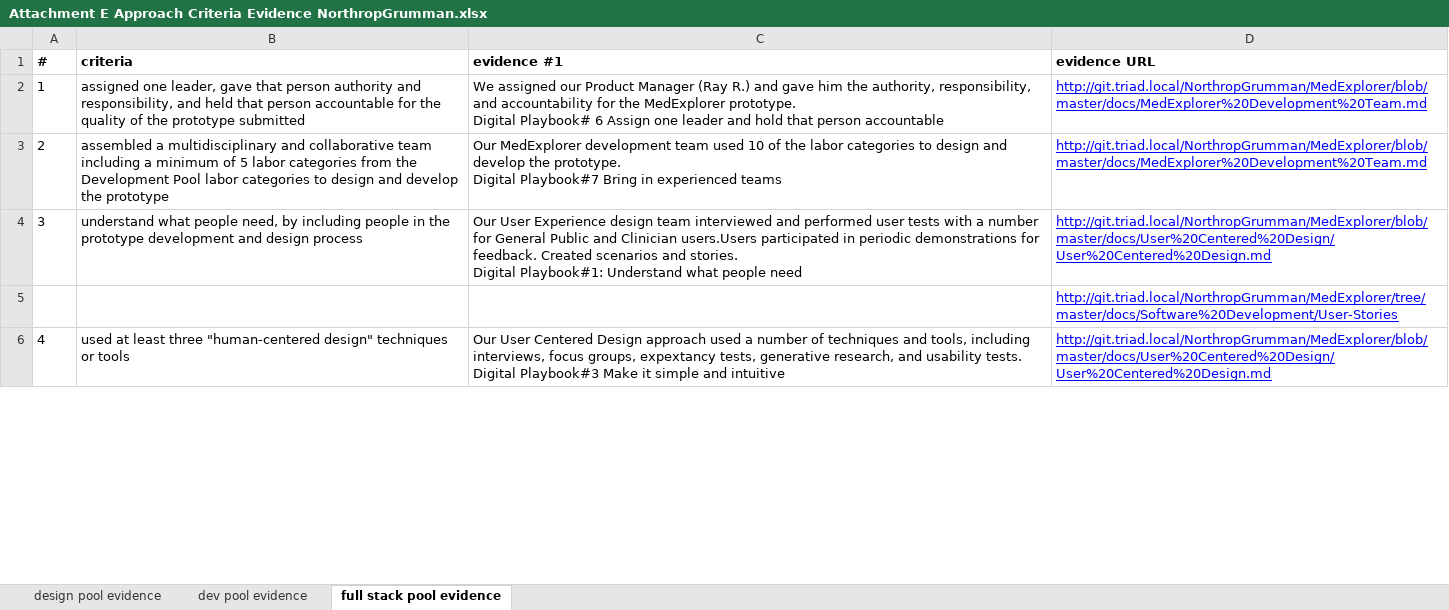
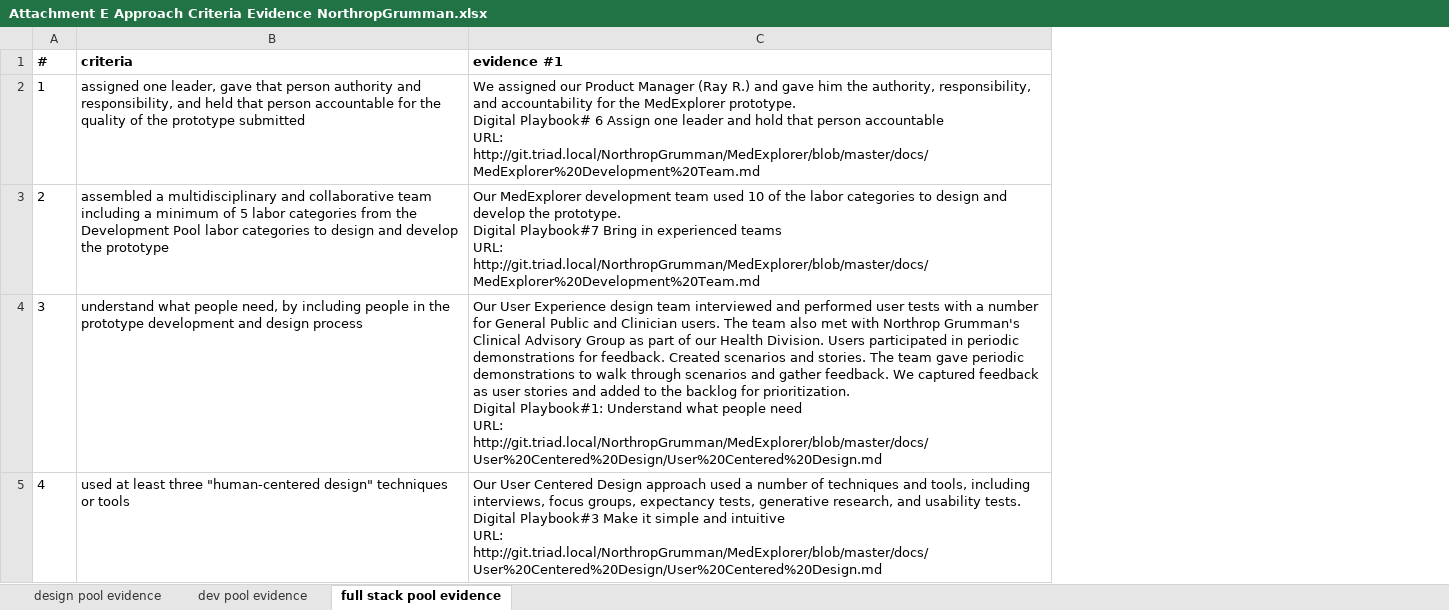
Before and after one commit to Cassiedee/MedExplorer, an Excel workbook: docs/Evidence/Attachment E Approach Criteria Evidence NorthropGrumman.xlsx, sheet full stack pool evidence, drawn as a sheet; only a part is shown; values as stored, in another font and other column widths than the file's, no borders; removed rows and columns are numbered as before the commit, all else as after; ↵ is a line break in a cell; the diff covers the shown part only; the diff names each change by its address in the sheet, - before the commit and + after, or states it on an @@ line.

Commit message:
Attachment E updated

```diff
--- a/docs/Evidence/Attachment E Approach Criteria Evidence NorthropGrumman.xlsx (sheet full stack pool evidence)
+++ b/docs/Evidence/Attachment E Approach Criteria Evidence NorthropGrumman.xlsx (sheet full stack pool evidence)
-column D (evidence URL), rows 2-4: http://git.triad.local/NorthropGrumman/MedExplorer/blob/master/docs/MedExplorer%20Development%20Team.md | http://git.triad.local/NorthropGrumman/MedExplorer/blob/master/docs/MedExplorer%20Development%20Team.md | http://git.triad.local/NorthropGrumman/MedExplorer/blob/master/docs/User%20Centered%20Design/User%20Centered%20Design.md; row 6: http://git.triad.local/NorthropGrumman/MedExplorer/blob/master/docs/User%20Centered%20Design/User%20Centered%20Design.md
-C2 (evidence #1): …person accountable
+C2 (evidence #1): …person accountable ↵ URL: ↵ http://git.triad.local/NorthropGrumman/MedExplorer/blob/master/docs/MedExplorer%20Development%20Team.md
-C3 (evidence #1): …experienced teams
+C3 (evidence #1): …experienced teams ↵ URL: ↵ http://git.triad.local/NorthropGrumman/MedExplorer/blob/master/docs/MedExplorer%20Development%20Team.md
-C4 (evidence #1): …and Clinician users.Users participated in periodic demonstrations for feedback. Created scenarios and stories. ↵ Digital Playbook#1: Understand what people need
+C4 (evidence #1): …and Clinician users. The team also met with Northrop Grumman's Clinical Advisory Group as part of our Health Division. Users participated in periodic demonstrations for feedback. Created scenarios and stories. The team gave periodic demonstrations to walk through scenarios and gather feedback. We captured feedback as user stories and added to the backlog for prioritization. ↵ Digital Playbook#1: Understand what people need ↵ URL: ↵ http://git.triad.local/NorthropGrumman/MedExplorer/blob/master/docs/User%20Centered%20Design/User%20Centered%20Design.md
-row 5:  |  |  | http://git.triad.local/NorthropGrumman/MedExplorer/tree/master/docs/Software%20Development/User-Stories
-C5 (evidence #1): …focus groups, expextancy tests, generative research, and usability tests. ↵ Digital Playbook#3 Make it simple and intuitive
+C5 (evidence #1): …focus groups, expectancy tests, generative research, and usability tests. ↵ Digital Playbook#3 Make it simple and intuitive ↵ URL: ↵ http://git.triad.local/NorthropGrumman/MedExplorer/blob/master/docs/User%20Centered%20Design/User%20Centered%20Design.md
```
Also changed, not shown: 15 edited cells elsewhere in this sheet.
